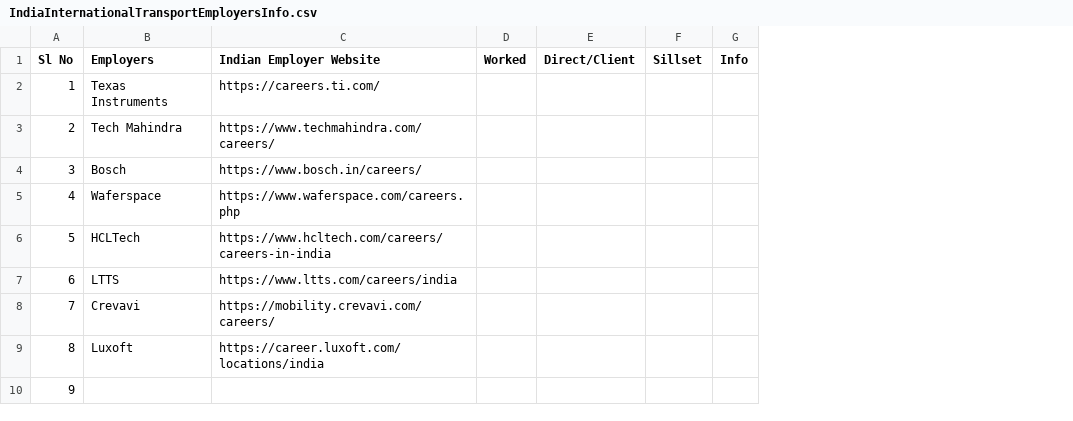
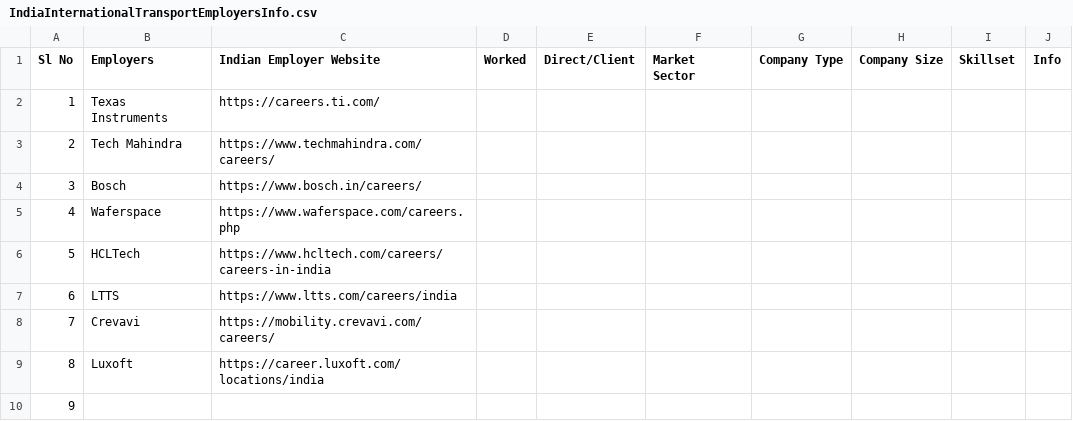
Before and after one commit to suman-komarla-adinarayana-aitpa9662r/SumanKA_AutomotiveEmbeddedIT_IndiaInternationalWorkInfo, a CSV file: 04_IndiaInternationalTransportOrganisationsInfo/IndiaInternationalTransportEmployersInfo.csv, drawn as a sheet; removed rows and columns are numbered as before the commit, all else as after; the diff names each change by its address in the sheet, - before the commit and + after, or states it on an @@ line.

Commit message:
Update IndiaInternationalTransportEmployersInfo.csv

```diff
--- a/04_IndiaInternationalTransportOrganisationsInfo/IndiaInternationalTransportEmployersInfo.csv
+++ b/04_IndiaInternationalTransportOrganisationsInfo/IndiaInternationalTransportEmployersInfo.csv
-column F (Sillset), empty
+column F (Market Sector), empty
+column G (Company Type), empty
+column H (Company Size), empty
+column I (Skillset), empty
```
